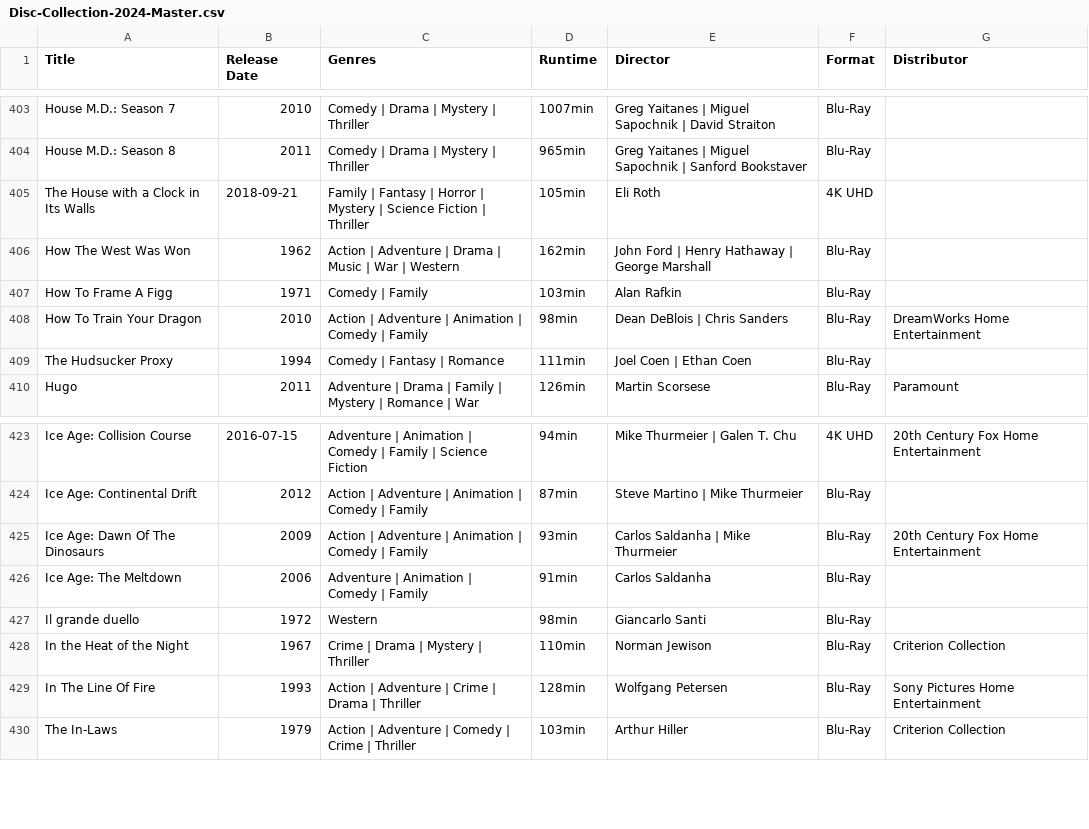
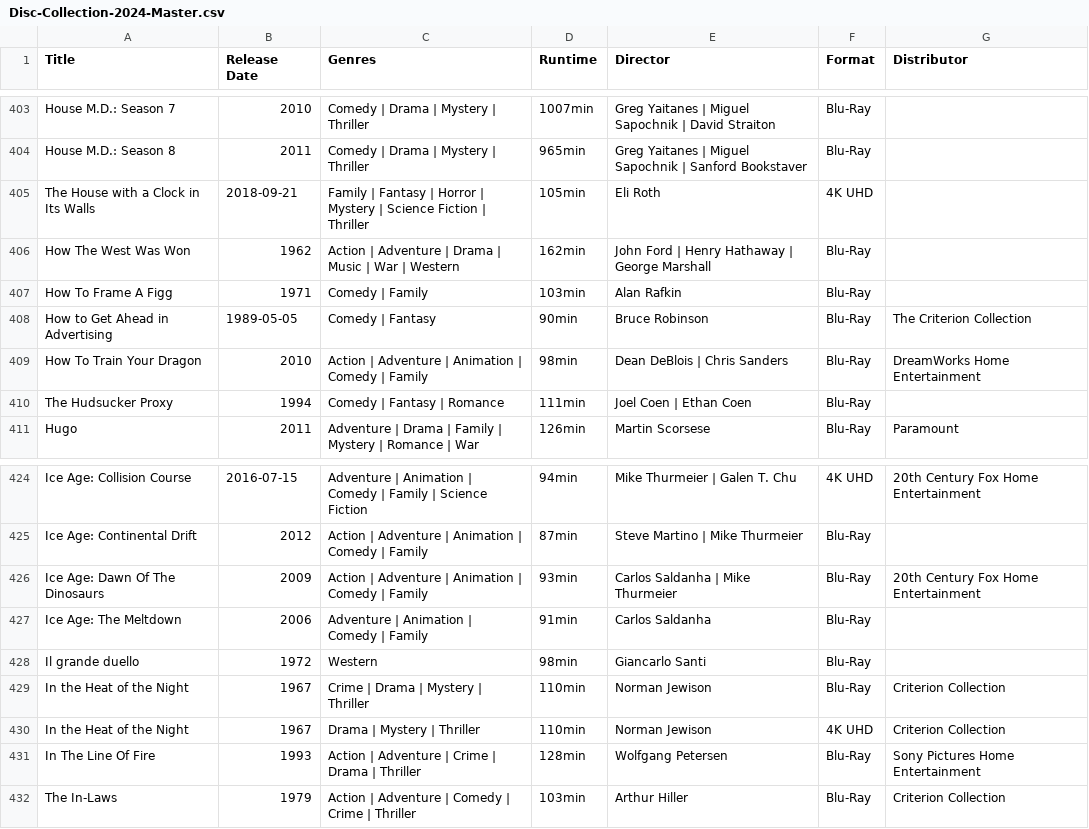
Before and after one commit to srv1054/blu-ray-HD-UHD-discs, a CSV file: Disc-Collection-2024-Master.csv, drawn as a sheet; only a part is shown, gaps mark what is left out; the diff names each change by its address in the sheet, - before the commit and + after, or states it on an @@ line.

```diff
--- a/Disc-Collection-2024-Master.csv
+++ b/Disc-Collection-2024-Master.csv
+row 408: How to Get Ahead in Advertising | 1989-05-05 | Comedy | Fantasy | 90min | Bruce Robinson | Blu-Ray | The Criterion Collection
+row 430: In the Heat of the Night | 1967 | Drama | Mystery | Thriller | 110min | Norman Jewison | 4K UHD | Criterion Collection
```
Also changed, not shown: 1 other file.
